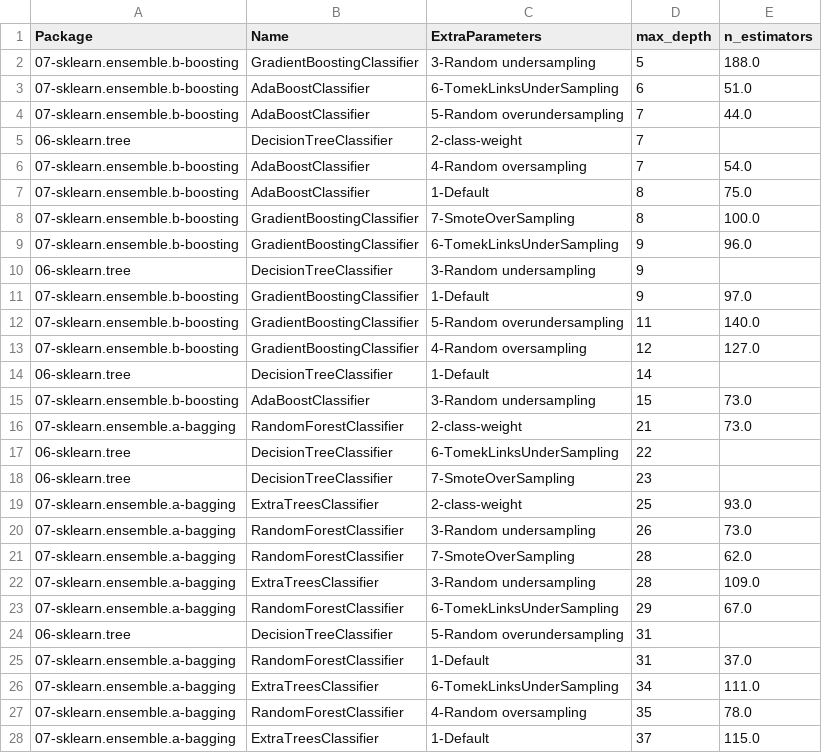
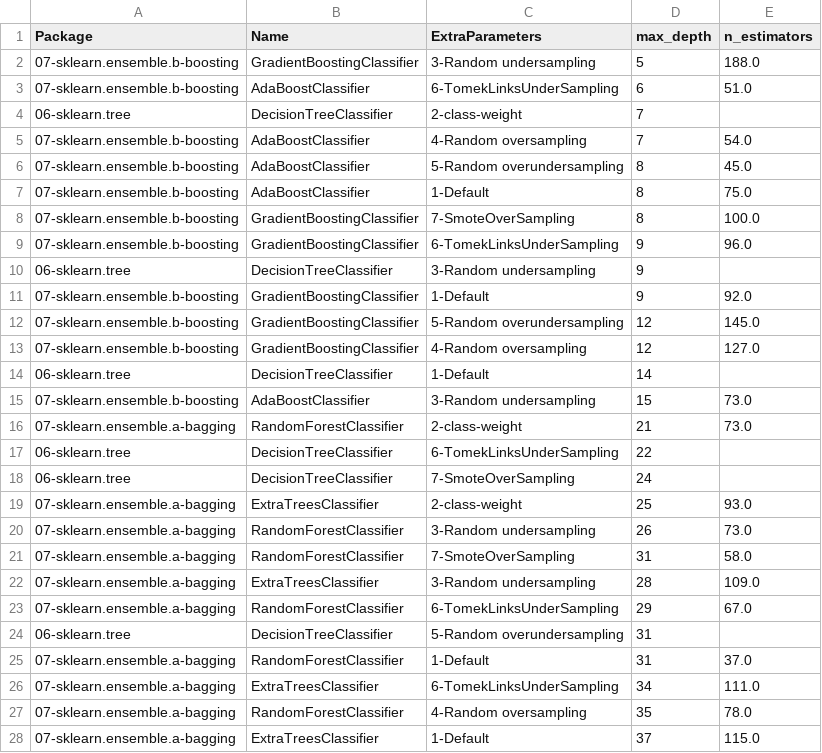
Before and after one commit to franck-benault/creditCardFraudDetection, a CSV file: data/results/hyperparameterConfigResult.csv, drawn as a sheet; only a part is shown.

```diff
--- a/data/results/hyperparameterConfigResult.csv
+++ b/data/results/hyperparameterConfigResult.csv
@@ -3,5 +3,5 @@ Package,Name,ExtraParameters,max_depth,n_estimators
 07-sklearn.ensemble.b-boosting,AdaBoostClassifier,6-TomekLinksUnderSampling,6,51.0
-07-sklearn.ensemble.b-boosting,AdaBoostClassifier,5-Random overundersampling,7,44.0
 06-sklearn.tree,DecisionTreeClassifier,2-class-weight,7,
 07-sklearn.ensemble.b-boosting,AdaBoostClassifier,4-Random oversampling,7,54.0
+07-sklearn.ensemble.b-boosting,AdaBoostClassifier,5-Random overundersampling,8,45.0
 07-sklearn.ensemble.b-boosting,AdaBoostClassifier,1-Default,8,75.0
@@ -10,4 +10,4 @@ Package,Name,ExtraParameters,max_depth,n_estimators
 06-sklearn.tree,DecisionTreeClassifier,3-Random undersampling,9,
-07-sklearn.ensemble.b-boosting,GradientBoostingClassifier,1-Default,9,97.0
-07-sklearn.ensemble.b-boosting,GradientBoostingClassifier,5-Random overundersampling,11,140.0
+07-sklearn.ensemble.b-boosting,GradientBoostingClassifier,1-Default,9,92.0
+07-sklearn.ensemble.b-boosting,GradientBoostingClassifier,5-Random overundersampling,12,145.0
 07-sklearn.ensemble.b-boosting,GradientBoostingClassifier,4-Random oversampling,12,127.0
@@ -17,6 +17,6 @@ Package,Name,ExtraParameters,max_depth,n_estimators
 06-sklearn.tree,DecisionTreeClassifier,6-TomekLinksUnderSampling,22,
-06-sklearn.tree,DecisionTreeClassifier,7-SmoteOverSampling,23,
+06-sklearn.tree,DecisionTreeClassifier,7-SmoteOverSampling,24,
 07-sklearn.ensemble.a-bagging,ExtraTreesClassifier,2-class-weight,25,93.0
 07-sklearn.ensemble.a-bagging,RandomForestClassifier,3-Random undersampling,26,73.0
-07-sklearn.ensemble.a-bagging,RandomForestClassifier,7-SmoteOverSampling,28,62.0
+07-sklearn.ensemble.a-bagging,RandomForestClassifier,7-SmoteOverSampling,31,58.0
 07-sklearn.ensemble.a-bagging,ExtraTreesClassifier,3-Random undersampling,28,109.0
```
Also changed, not shown: data/results/performanceNextDays.csv, data/results/timeResponse.csv, 6 other files.
